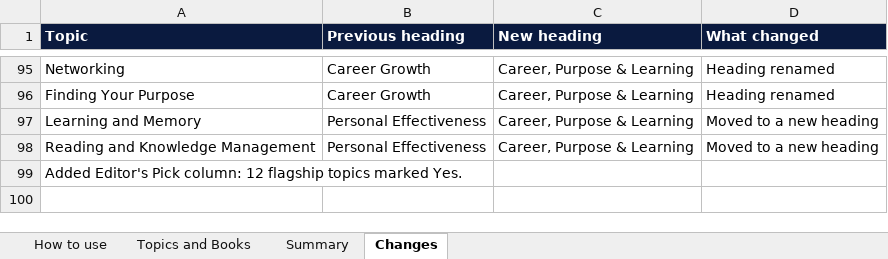
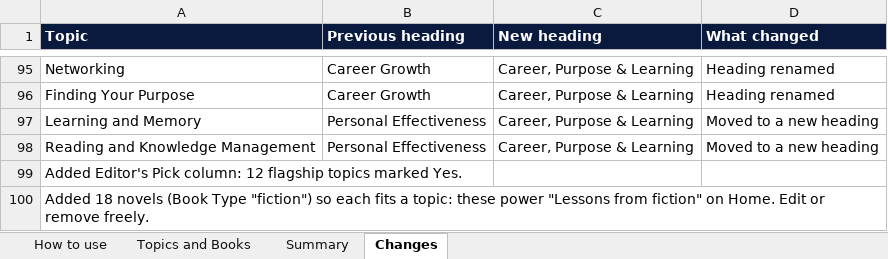
Before and after one commit to hnavduri-star/Insight-app, an Excel workbook: data/insight-topics-and-books.xlsx, sheet Changes, drawn as a sheet; only a part is shown, gaps mark what is left out; values as stored, in another font and other column widths than the file's, no borders; the diff names each change by its address in the sheet, - before the commit and + after, or states it on an @@ line.

```diff
--- a/data/insight-topics-and-books.xlsx (sheet Changes)
+++ b/data/insight-topics-and-books.xlsx (sheet Changes)
+row 100: Added 18 novels (Book Type "fiction") so each fits a topic: these power "Lessons from fiction" on Home. Edit or remove freely.
```
Also changed, not shown: sheet Topics and Books, 33 other files.
